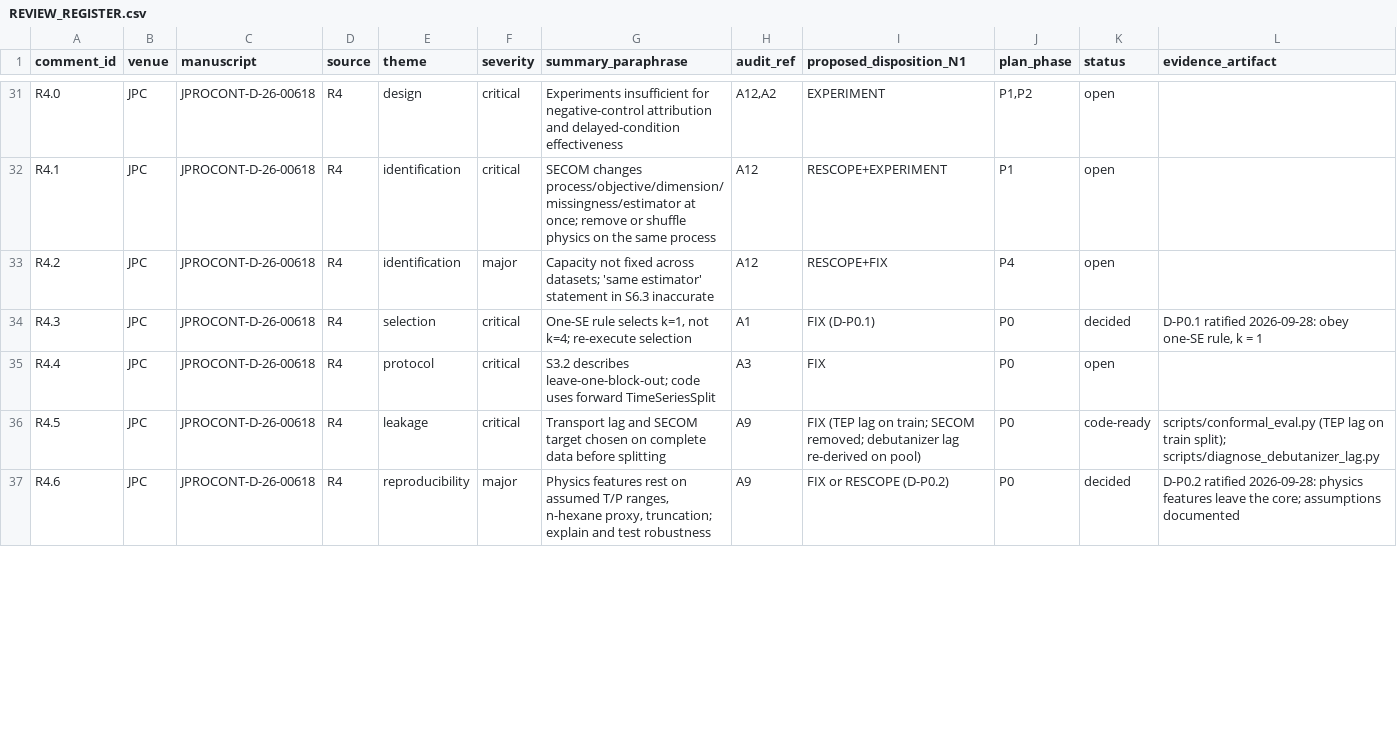
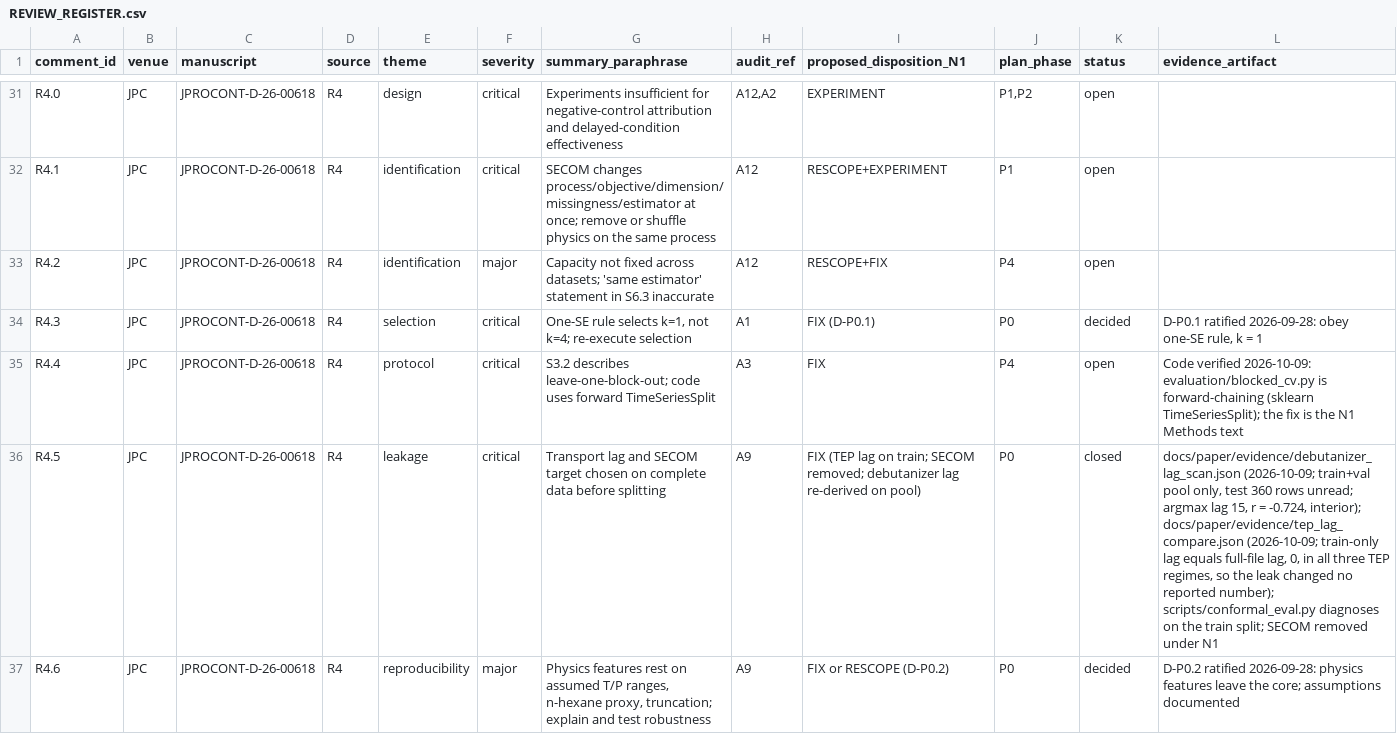
Before and after one commit to beebzy-droid/IPIS, a CSV file: docs/reviews/REVIEW_REGISTER.csv, drawn as a sheet; only a part is shown, gaps mark what is left out; the diff covers the shown part only.

Commit message:
M1: close Phase 0 (R4.5 evidence); Phase 1 pre-registration draft; persistence pilot; training-split pre-check; OI-17 flag

```diff
--- a/docs/reviews/REVIEW_REGISTER.csv
+++ b/docs/reviews/REVIEW_REGISTER.csv
@@ -34,4 +34,4 @@ R4.2,JPC,JPROCONT-D-26-00618,R4,identification,major,Capacity not fixed across d
 R4.3,JPC,JPROCONT-D-26-00618,R4,selection,critical,"One-SE rule selects k=1, not k=4; re-execute selection",A1,FIX (D-P0.1),P0,decided,"D-P0.1 ratified 2026-09-28: obey one-SE rule, k = 1"
-R4.4,JPC,JPROCONT-D-26-00618,R4,protocol,critical,S3.2 describes leave-one-block-out; code uses forward TimeSeriesSplit,A3,FIX,P0,open,
-R4.5,JPC,JPROCONT-D-26-00618,R4,leakage,critical,Transport lag and SECOM target chosen on complete data before splitting,A9,FIX (TEP lag on train; SECOM removed; debutanizer lag re-derived on pool),P0,code-ready,scripts/conformal_eval.py (TEP lag on train split); scripts/diagnose_debutanizer_lag.py
+R4.4,JPC,JPROCONT-D-26-00618,R4,protocol,critical,S3.2 describes leave-one-block-out; code uses forward TimeSeriesSplit,A3,FIX,P4,open,Code verified 2026-10-09: evaluation/blocked_cv.py is forward-chaining (sklearn TimeSeriesSplit); the fix is the N1 Methods text
+R4.5,JPC,JPROCONT-D-26-00618,R4,leakage,critical,Transport lag and SECOM target chosen on complete data before splitting,A9,FIX (TEP lag on train; SECOM removed; debutanizer lag re-derived on pool),P0,closed,"docs/paper/evidence/debutanizer_lag_scan.json (2026-10-09; train+val pool only, test 360 rows unread; argmax lag 15, r = -0.724, interior); docs/paper/evidence/tep_lag_compare.json (2026-10-09; train-only lag equals full-file lag, 0, in all three TEP regimes, so the leak changed no reported number); scripts/conformal_eval.py diagnoses on the train split; SECOM removed under N1"
 R4.6,JPC,JPROCONT-D-26-00618,R4,reproducibility,major,"Physics features rest on assumed T/P ranges, n-hexane proxy, truncation; explain and test robustness",A9,FIX or RESCOPE (D-P0.2),P0,decided,D-P0.2 ratified 2026-09-28: physics features leave the core; assumptions documented
```
Also changed, not shown: 3 edited cells elsewhere in this file, 12 other files.
